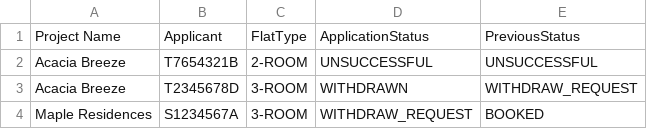
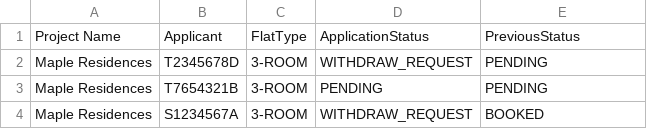
Before and after one commit to JaxChuaJY/SC2002_FCS3_Group2_Assignment, a CSV file: SC2002_FCS3_Group2/data/ApplicationList.csv, drawn as a sheet.

```diff
--- a/SC2002_FCS3_Group2/data/ApplicationList.csv
+++ b/SC2002_FCS3_Group2/data/ApplicationList.csv
@@ -1,4 +1,4 @@
 Project Name,Applicant,FlatType,ApplicationStatus,PreviousStatus
-Acacia Breeze,T7654321B,2-ROOM,UNSUCCESSFUL,UNSUCCESSFUL
-Acacia Breeze,T2345678D,3-ROOM,WITHDRAWN,WITHDRAW_REQUEST
+Maple Residences,T2345678D,3-ROOM,WITHDRAW_REQUEST,PENDING
+Maple Residences,T7654321B,3-ROOM,PENDING,PENDING
 Maple Residences,S1234567A,3-ROOM,WITHDRAW_REQUEST,BOOKED
```
Also changed, not shown: 2 other files.
